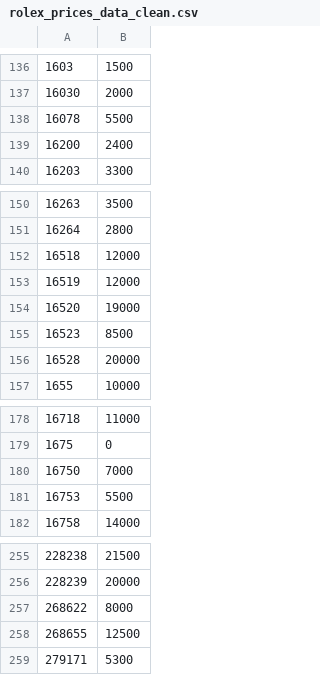
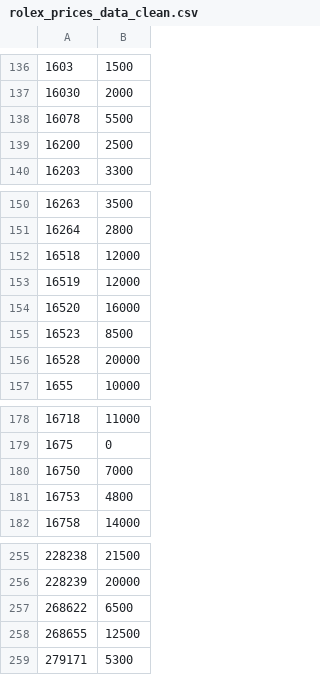
Before and after one commit to tmckenzie2/Tom-Eddy_Project, a CSV file: rolex_prices_data_clean.csv, drawn as a sheet; only a part is shown, gaps mark what is left out; the diff covers the shown part only.

```diff
--- a/rolex_prices_data_clean.csv
+++ b/rolex_prices_data_clean.csv
@@ -138,3 +138,3 @@
 16078,5500
-16200,2400
+16200,2500
 16203,3300
@@ -153,3 +153,3 @@
 16519,12000
-16520,19000
+16520,16000
 16523,8500
@@ -180,3 +180,3 @@
 16750,7000
-16753,5500
+16753,4800
 16758,14000
@@ -256,3 +256,3 @@
 228239,20000
-268622,8000
+268622,6500
 268655,12500
```
Also changed, not shown: 1 added row, 1 removed row and 22 edited cells elsewhere in this file, 8 other files.
